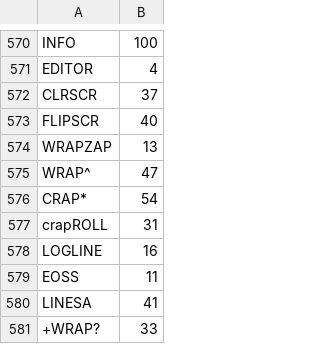
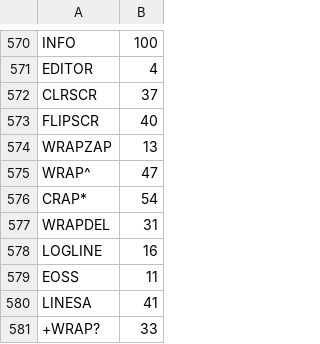
Before and after one commit to chitselb/pettil, a CSV file: docs/sizes.csv, drawn as a sheet; only a part is shown, gaps mark what is left out.

```diff
--- a/docs/sizes.csv
+++ b/docs/sizes.csv
@@ -576,3 +576,3 @@ WRAP^,47
 CRAP*,54
-crapROLL,31
+WRAPDEL,31
 LOGLINE,16
```
Also changed, not shown: 1 other file.
